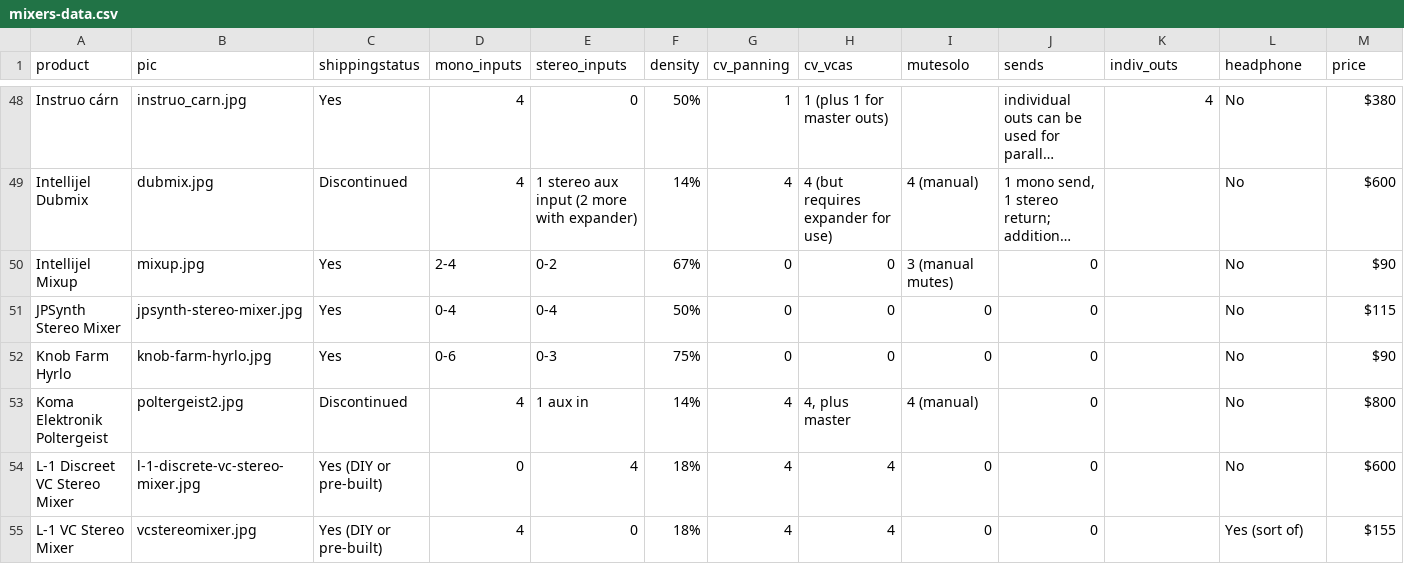
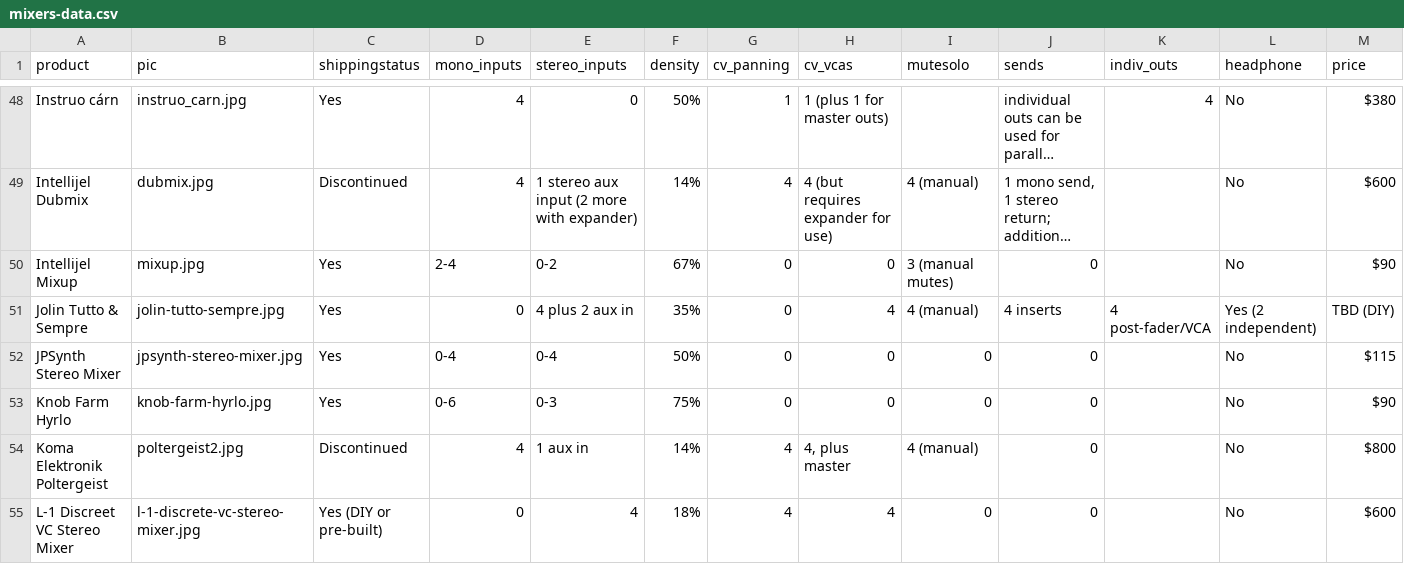
Before and after one commit to mdoudoroff/doudoroff.com, a CSV file: mixers/mixers-data.csv, drawn as a sheet; only a part is shown, gaps mark what is left out; the shorter side is filled out with more unchanged rows; long unchanged cells end in …; rows hold the shown columns only; the diff names each change by its address in the sheet, - before the commit and + after, or states it on an @@ line.

```diff
--- a/mixers/mixers-data.csv
+++ b/mixers/mixers-data.csv
+row 51: Jolin Tutto & Sempre | jolin-tutto-sempre.jpg | Yes | 0 | 4 plus 2 aux in | 35% | 0 | 4 | 4 (manual) | 4 inserts | 4 post-fader/VCA | Yes (2 independent) | TBD (DIY)
```
Also changed, not shown: 3 other files.
